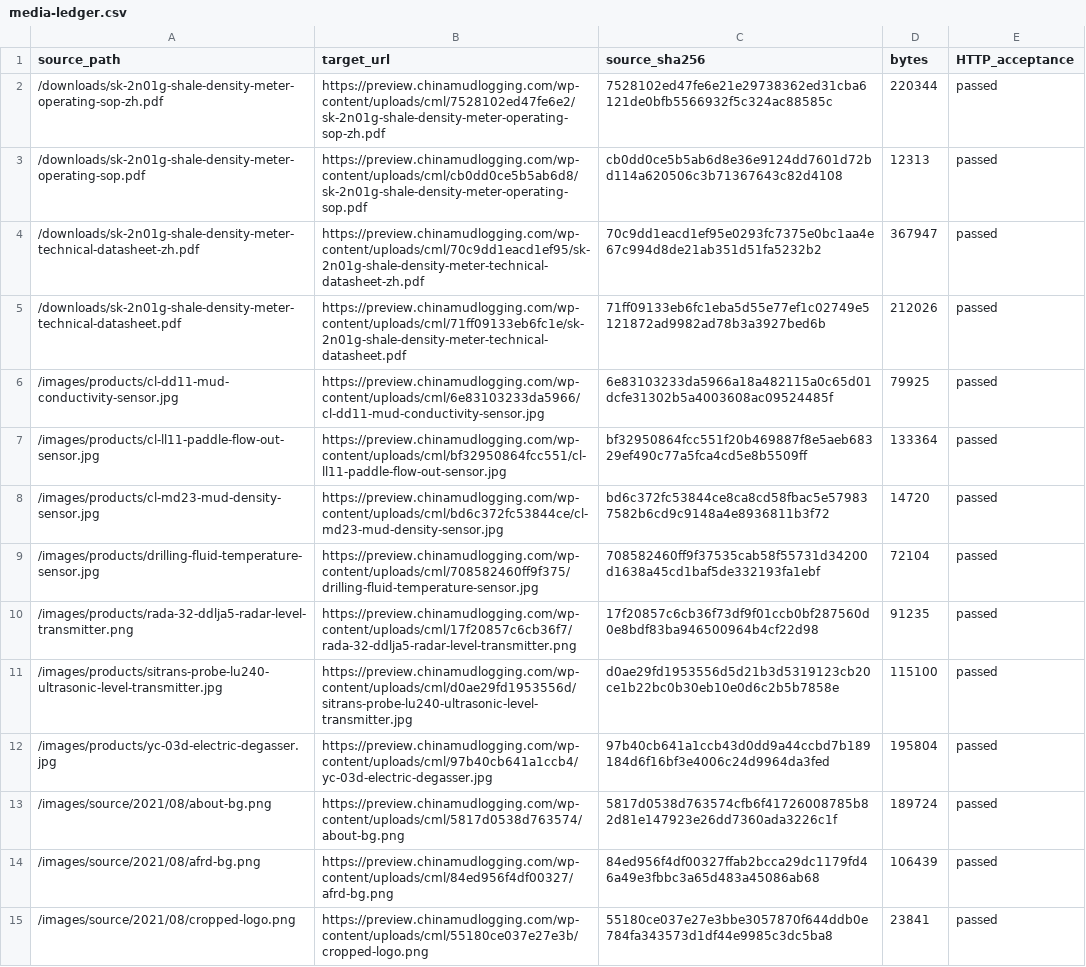
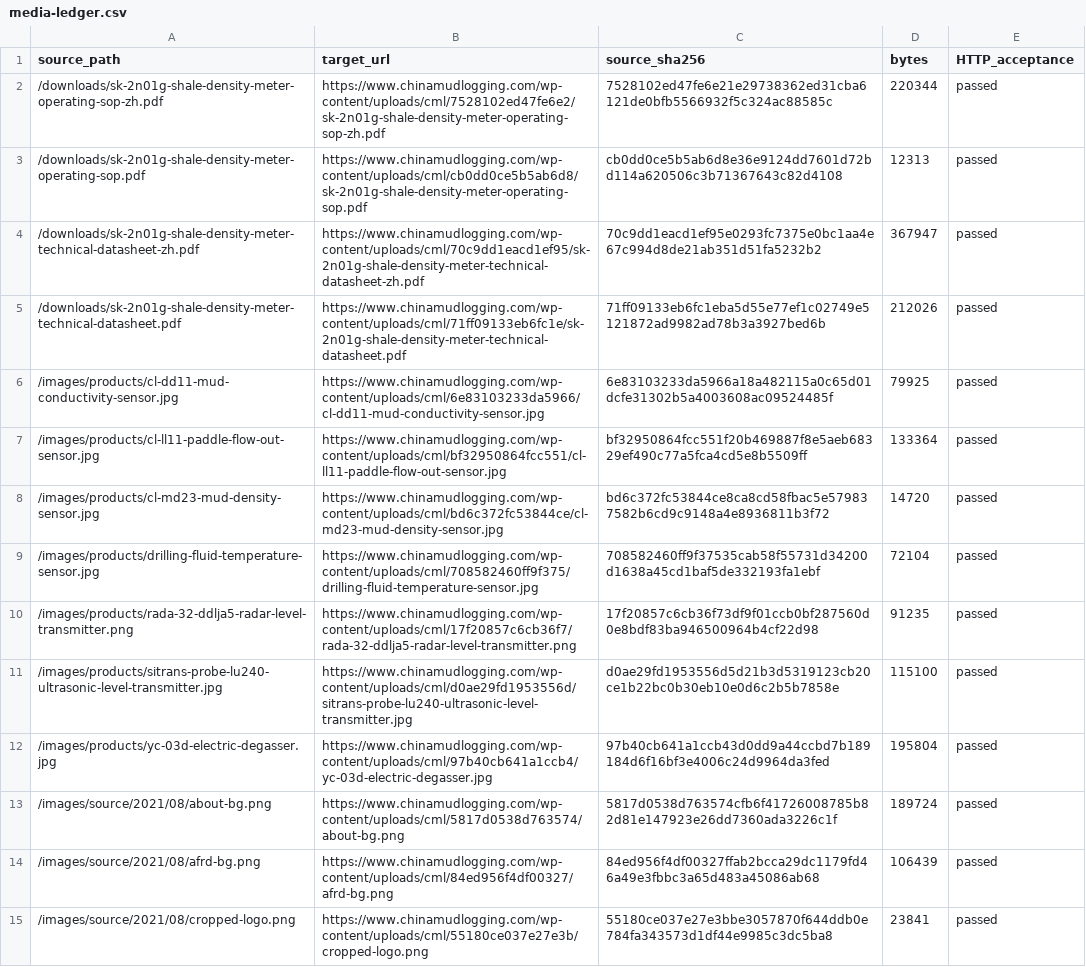
Before and after one commit to weitzu-com/chinamudlogging.com, a CSV file: wordpress/migration/media-ledger.csv, drawn as a sheet; only a part is shown; the diff covers the shown part only; the diff names each change by its address in the sheet, - before the commit and + after, or states it on an @@ line.

```diff
--- a/wordpress/migration/media-ledger.csv
+++ b/wordpress/migration/media-ledger.csv
-B2 (target_url): https://preview.chinamudlogging.com/wp-content/uploads/cml/7528102ed47fe6e2/sk-2n01g-shale-density-meter-operating-sop-zh.pdf
+B2 (target_url): https://www.chinamudlogging.com/wp-content/uploads/cml/7528102ed47fe6e2/sk-2n01g-shale-density-meter-operating-sop-zh.pdf
-B3 (target_url): https://preview.chinamudlogging.com/wp-content/uploads/cml/cb0dd0ce5b5ab6d8/sk-2n01g-shale-density-meter-operating-sop.pdf
+B3 (target_url): https://www.chinamudlogging.com/wp-content/uploads/cml/cb0dd0ce5b5ab6d8/sk-2n01g-shale-density-meter-operating-sop.pdf
-B4 (target_url): https://preview.chinamudlogging.com/wp-content/uploads/cml/70c9dd1eacd1ef95/sk-2n01g-shale-density-meter-technical-datasheet-zh.pdf
+B4 (target_url): https://www.chinamudlogging.com/wp-content/uploads/cml/70c9dd1eacd1ef95/sk-2n01g-shale-density-meter-technical-datasheet-zh.pdf
-B5 (target_url): https://preview.chinamudlogging.com/wp-content/uploads/cml/71ff09133eb6fc1e/sk-2n01g-shale-density-meter-technical-datasheet.pdf
+B5 (target_url): https://www.chinamudlogging.com/wp-content/uploads/cml/71ff09133eb6fc1e/sk-2n01g-shale-density-meter-technical-datasheet.pdf
-B6 (target_url): https://preview.chinamudlogging.com/wp-content/uploads/cml/6e83103233da5966/cl-dd11-mud-conductivity-sensor.jpg
+B6 (target_url): https://www.chinamudlogging.com/wp-content/uploads/cml/6e83103233da5966/cl-dd11-mud-conductivity-sensor.jpg
-B7 (target_url): https://preview.chinamudlogging.com/wp-content/uploads/cml/bf32950864fcc551/cl-ll11-paddle-flow-out-sensor.jpg
+B7 (target_url): https://www.chinamudlogging.com/wp-content/uploads/cml/bf32950864fcc551/cl-ll11-paddle-flow-out-sensor.jpg
-B8 (target_url): https://preview.chinamudlogging.com/wp-content/uploads/cml/bd6c372fc53844ce/cl-md23-mud-density-sensor.jpg
+B8 (target_url): https://www.chinamudlogging.com/wp-content/uploads/cml/bd6c372fc53844ce/cl-md23-mud-density-sensor.jpg
-B9 (target_url): https://preview.chinamudlogging.com/wp-content/uploads/cml/708582460ff9f375/drilling-fluid-temperature-sensor.jpg
+B9 (target_url): https://www.chinamudlogging.com/wp-content/uploads/cml/708582460ff9f375/drilling-fluid-temperature-sensor.jpg
-B10 (target_url): https://preview.chinamudlogging.com/wp-content/uploads/cml/17f20857c6cb36f7/rada-32-ddlja5-radar-level-transmitter.png
+B10 (target_url): https://www.chinamudlogging.com/wp-content/uploads/cml/17f20857c6cb36f7/rada-32-ddlja5-radar-level-transmitter.png
-B11 (target_url): https://preview.chinamudlogging.com/wp-content/uploads/cml/d0ae29fd1953556d/sitrans-probe-lu240-ultrasonic-level-transmitter.jpg
+B11 (target_url): https://www.chinamudlogging.com/wp-content/uploads/cml/d0ae29fd1953556d/sitrans-probe-lu240-ultrasonic-level-transmitter.jpg
-B12 (target_url): https://preview.chinamudlogging.com/wp-content/uploads/cml/97b40cb641a1ccb4/yc-03d-electric-degasser.jpg
+B12 (target_url): https://www.chinamudlogging.com/wp-content/uploads/cml/97b40cb641a1ccb4/yc-03d-electric-degasser.jpg
-B13 (target_url): https://preview.chinamudlogging.com/wp-content/uploads/cml/5817d0538d763574/about-bg.png
+B13 (target_url): https://www.chinamudlogging.com/wp-content/uploads/cml/5817d0538d763574/about-bg.png
-B14 (target_url): https://preview.chinamudlogging.com/wp-content/uploads/cml/84ed956f4df00327/afrd-bg.png
+B14 (target_url): https://www.chinamudlogging.com/wp-content/uploads/cml/84ed956f4df00327/afrd-bg.png
-B15 (target_url): https://preview.chinamudlogging.com/wp-content/uploads/cml/55180ce037e27e3b/cropped-logo.png
+B15 (target_url): https://www.chinamudlogging.com/wp-content/uploads/cml/55180ce037e27e3b/cropped-logo.png
```
Also changed, not shown: 153 edited cells elsewhere in this file, wordpress/migration/content-acceptance.csv, wordpress/migration/content-ledger.csv, 45 other files.
